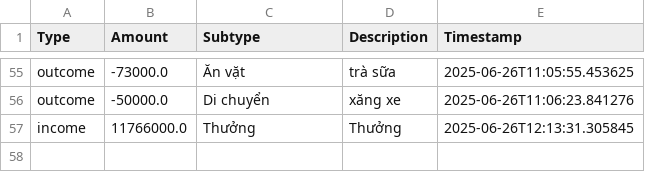
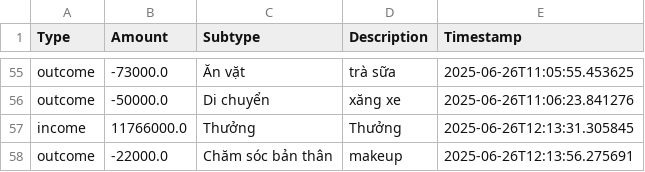
Before and after one commit to itsngocanh/budget-tracking, a CSV file: 03.my_data.csv, drawn as a sheet; only a part is shown, gaps mark what is left out.

Commit message:
Update 03.my_data.csv from expenses.json

```diff
--- a/03.my_data.csv
+++ b/03.my_data.csv
@@ -57 +57,2 @@ outcome,-50000.0,Di chuyển,xăng xe,2025-06-26T11:06:23.841276
 income,11766000.0,Thưởng,Thưởng,2025-06-26T12:13:31.305845
+outcome,-22000.0,Chăm sóc bản thân,makeup,2025-06-26T12:13:56.275691
```
